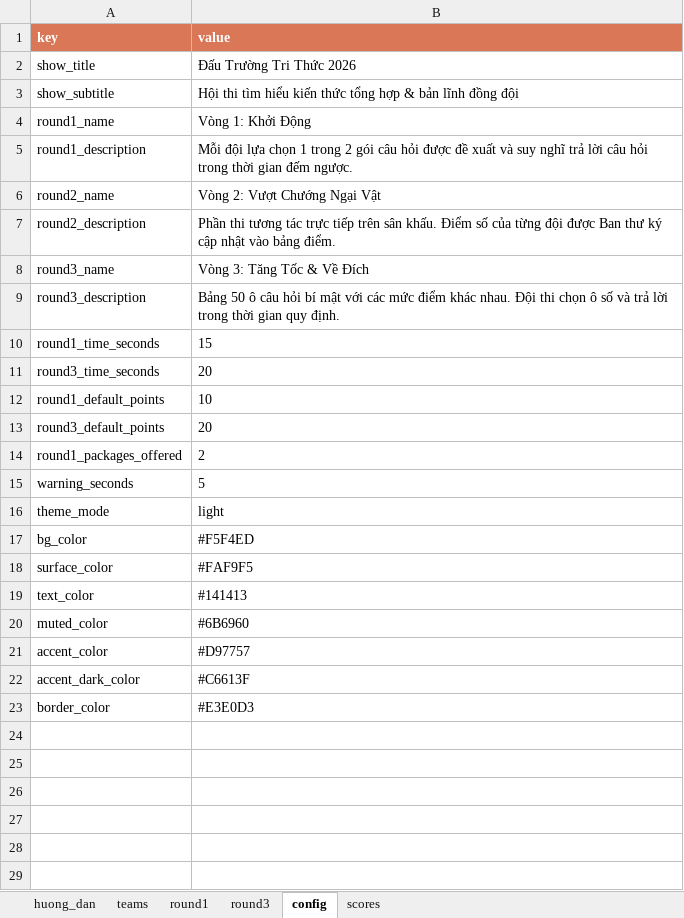
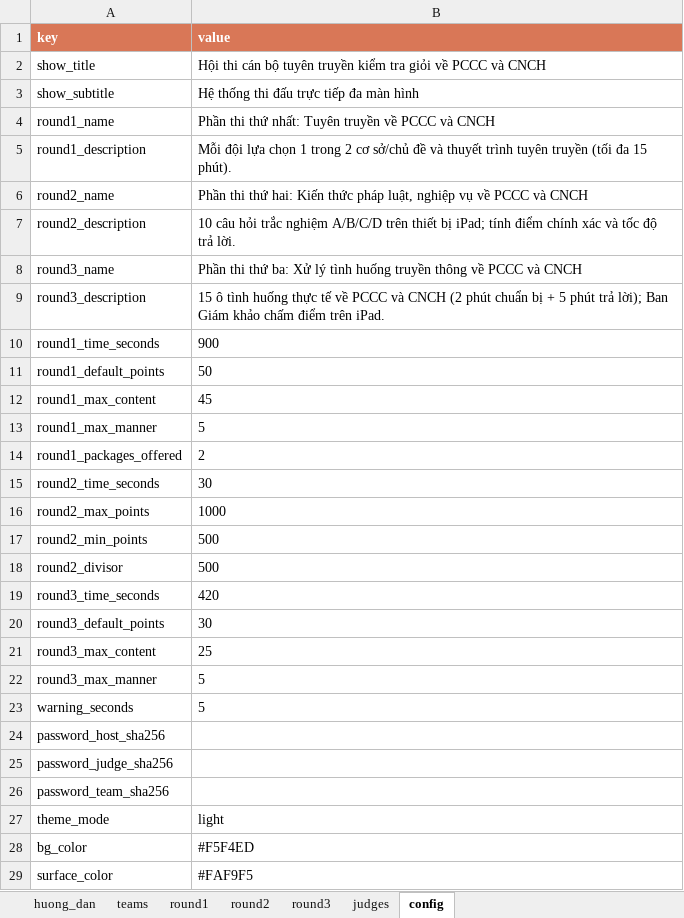
Before and after one commit to daovphuc/gameshow, an Excel workbook: sheet-template/gameshow-template.xlsx, sheet config, drawn as a sheet; only a part is shown; the shorter side is filled out with more unchanged rows; values as stored, in another font and other column widths than the file's, no borders; removed rows and columns are numbered as before the commit, all else as after; the diff names each change by its address in the sheet, - before the commit and + after, or states it on an @@ line.

```diff
--- a/sheet-template/gameshow-template.xlsx (sheet config)
+++ b/sheet-template/gameshow-template.xlsx (sheet config)
-sheet tab: scores
+sheet tab: judges
+sheet tab: round2
@@ sheet tab order changed: huong_dan | teams | round1 | round2 | round3 | judges | config @@
-B2 (value): Đấu Trường Tri Thức 2026
+B2 (value): Hội thi cán bộ tuyên truyền kiểm tra giỏi về PCCC và CNCH
-B3 (value): Hội thi tìm hiểu kiến thức tổng hợp & bản lĩnh đồng đội
+B3 (value): Hệ thống thi đấu trực tiếp đa màn hình
-B4 (value): Vòng 1: Khởi Động
+B4 (value): Phần thi thứ nhất: Tuyên truyền về PCCC và CNCH
-B5 (value): …trong 2 gói câu hỏi được đề xuất và suy nghĩ trả lời câu hỏi trong thời gian đếm ngược.
+B5 (value): …trong 2 cơ sở/chủ đề và thuyết trình tuyên truyền (tối đa 15 phút).
-B6 (value): Vòng 2: Vượt Chướng Ngại Vật
+B6 (value): Phần thi thứ hai: Kiến thức pháp luật, nghiệp vụ về PCCC và CNCH
-B7 (value): Phần thi tương tác trực tiếp trên sân khấu. Điểm số của từng đội được Ban thư ký cập nhật vào bảng điểm.
+B7 (value): 10 câu hỏi trắc nghiệm A/B/C/D trên thiết bị iPad; tính điểm chính xác và tốc độ trả lời.
-B8 (value): Vòng 3: Tăng Tốc & Về Đích
+B8 (value): Phần thi thứ ba: Xử lý tình huống truyền thông về PCCC và CNCH
-B9 (value): Bảng 50 ô câu hỏi bí mật với các mức điểm khác nhau. Đội thi chọn ô số và trả lời trong thời gian quy định.
+B9 (value): 15 ô tình huống thực tế về PCCC và CNCH (2 phút chuẩn bị + 5 phút trả lời); Ban Giám khảo chấm điểm trên iPad.
-B10 (value): 15
+B10 (value): 900
-row 11: round3_time_seconds | 20
-B11 (value): 10
+B11 (value): 50
-row 13: round3_default_points | 20
+row 12: round1_max_content | 45
+row 13: round1_max_manner | 5
+row 15: round2_time_seconds | 30
+row 16: round2_max_points | 1000
+row 17: round2_min_points | 500
+row 18: round2_divisor | 500
+row 19: round3_time_seconds | 420
+row 20: round3_default_points | 30
+row 21: round3_max_content | 25
+row 22: round3_max_manner | 5
+row 24: password_host_sha256
+row 25: password_judge_sha256
+row 26: password_team_sha256
```
Also changed, not shown: sheet round3, sheet round1, sheet judges, sheet huong_dan, 48 other files.
